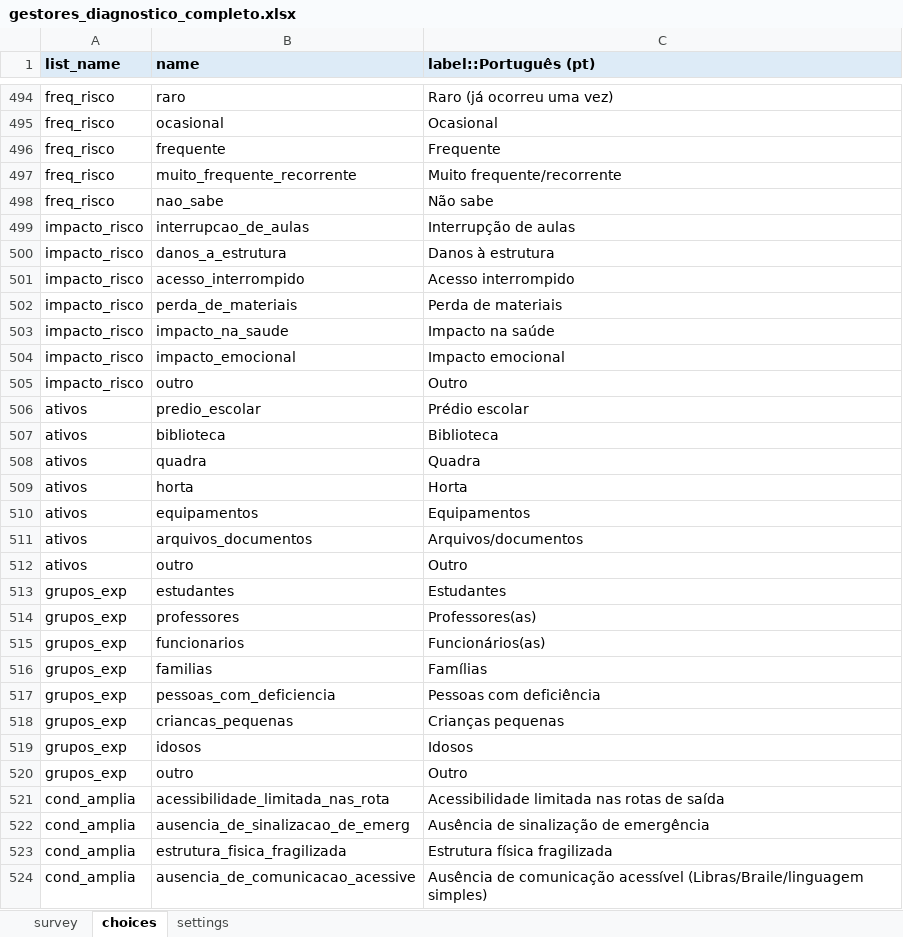
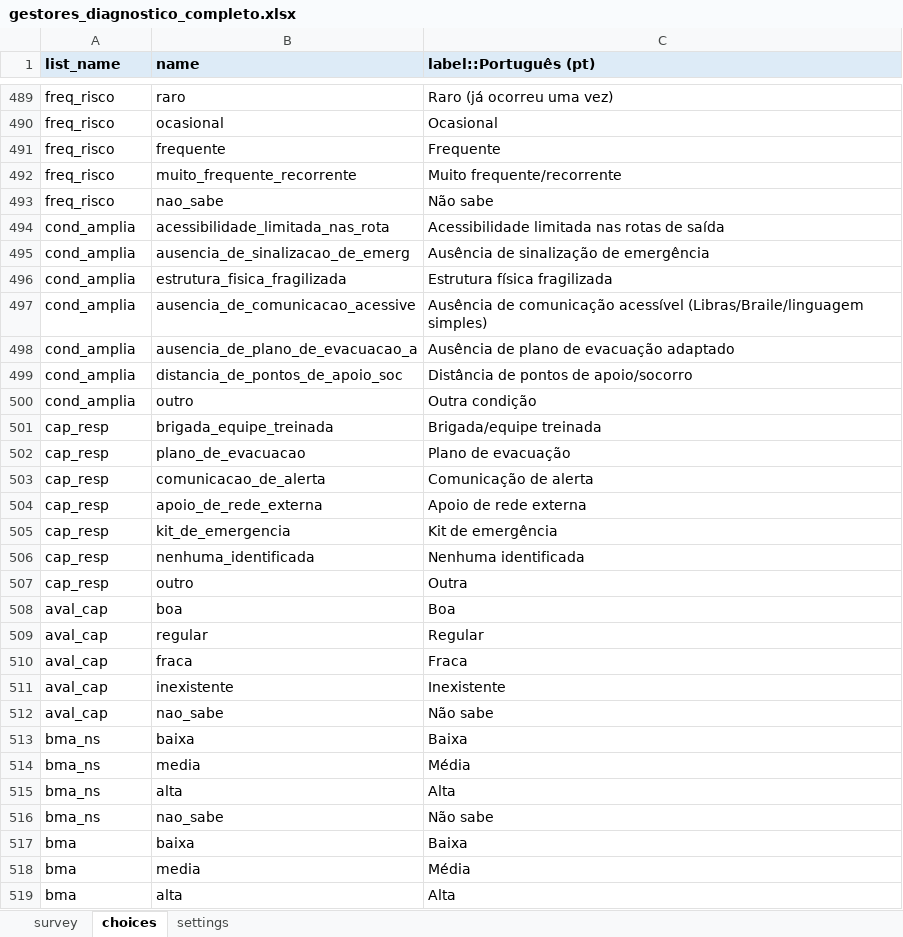
Before and after one commit to maiagreici/secadi, an Excel workbook: kobo/gestores_diagnostico_completo.xlsx, sheet choices, drawn as a sheet; only a part is shown, gaps mark what is left out; the shorter side is filled out with more unchanged rows; values as stored, in another font and other column widths than the file's, no borders; removed rows and columns are numbered as before the commit, all else as after; the diff covers the shown part only; the diff names each change by its address in the sheet, - before the commit and + after, or states it on an @@ line.

```diff
--- a/kobo/gestores_diagnostico_completo.xlsx (sheet choices)
+++ b/kobo/gestores_diagnostico_completo.xlsx (sheet choices)
-row 499: impacto_risco | interrupcao_de_aulas | Interrupção de aulas
-row 500: impacto_risco | danos_a_estrutura | Danos à estrutura
-row 501: impacto_risco | acesso_interrompido | Acesso interrompido
-row 502: impacto_risco | perda_de_materiais | Perda de materiais
-row 503: impacto_risco | impacto_na_saude | Impacto na saúde
-row 504: impacto_risco | impacto_emocional | Impacto emocional
-row 505: impacto_risco | outro | Outro
-row 506: ativos | predio_escolar | Prédio escolar
-row 507: ativos | biblioteca | Biblioteca
-row 508: ativos | quadra | Quadra
-row 509: ativos | horta | Horta
-row 510: ativos | equipamentos | Equipamentos
-row 511: ativos | arquivos_documentos | Arquivos/documentos
-row 512: ativos | outro | Outro
-row 513: grupos_exp | estudantes | Estudantes
-row 514: grupos_exp | professores | Professores(as)
-row 515: grupos_exp | funcionarios | Funcionários(as)
-row 516: grupos_exp | familias | Famílias
-row 517: grupos_exp | pessoas_com_deficiencia | Pessoas com deficiência
-row 518: grupos_exp | criancas_pequenas | Crianças pequenas
-row 519: grupos_exp | idosos | Idosos
-row 520: grupos_exp | outro | Outro
```
Also changed, not shown: 38 added rows and 9 removed rows elsewhere in this sheet, sheet survey, kobo/comunidade_diagnostico_completo.xlsx, kobo/comunidade_semana1_diagnostico.xlsx, 10 other files.
